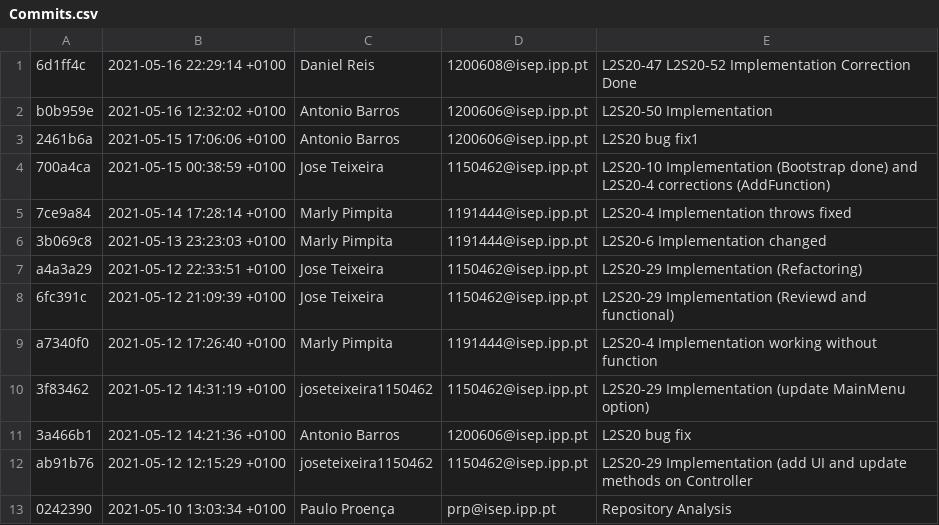
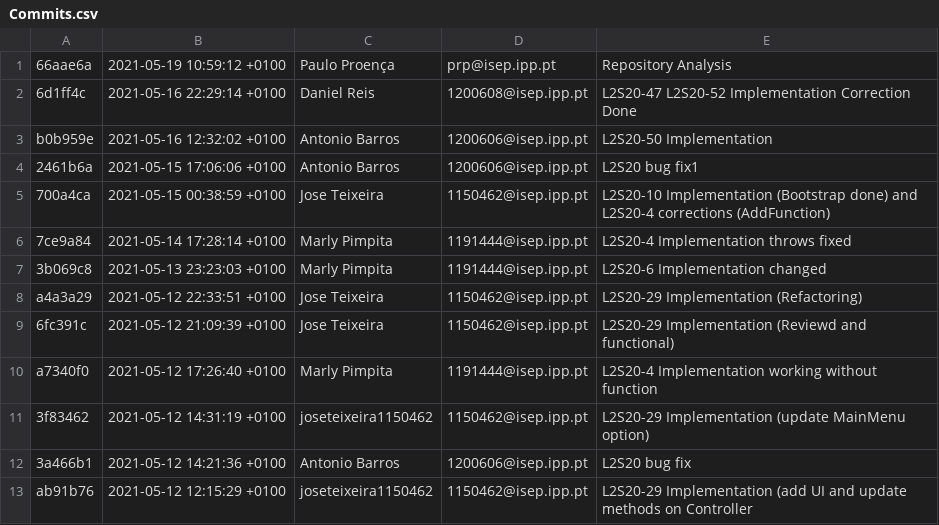
Before and after one commit to antoniomsbarros/Lapr4, a CSV file: GitAnalysis/[Sprint_C]_2dg_04/Commits.csv, drawn as a sheet.

Commit message:
Repository Analysis

```diff
--- a/GitAnalysis/[Sprint_C]_2dg_04/Commits.csv
+++ b/GitAnalysis/[Sprint_C]_2dg_04/Commits.csv
@@ -1 +1,2 @@
+66aae6a,2021-05-19 10:59:12 +0100,Paulo Proença,prp@isep.ipp.pt,Repository Analysis
 6d1ff4c,2021-05-16 22:29:14 +0100,Daniel Reis,1200608@isep.ipp.pt,L2S20-47  L2S20-52 Implementation Correction Done
@@ -12,2 +13 @@ a7340f0,2021-05-12 17:26:40 +0100,Marly Pimpita,1191444@isep.ipp.pt,L2S20-4 Impl
 ab91b76,2021-05-12 12:15:29 +0100,joseteixeira1150462,1150462@isep.ipp.pt,L2S20-29 Implementation (add UI and update methods on Controller
-0242390,2021-05-10 13:03:34 +0100,Paulo Proença,prp@isep.ipp.pt,Repository Analysis
```
Also changed, not shown: 1 other file.
